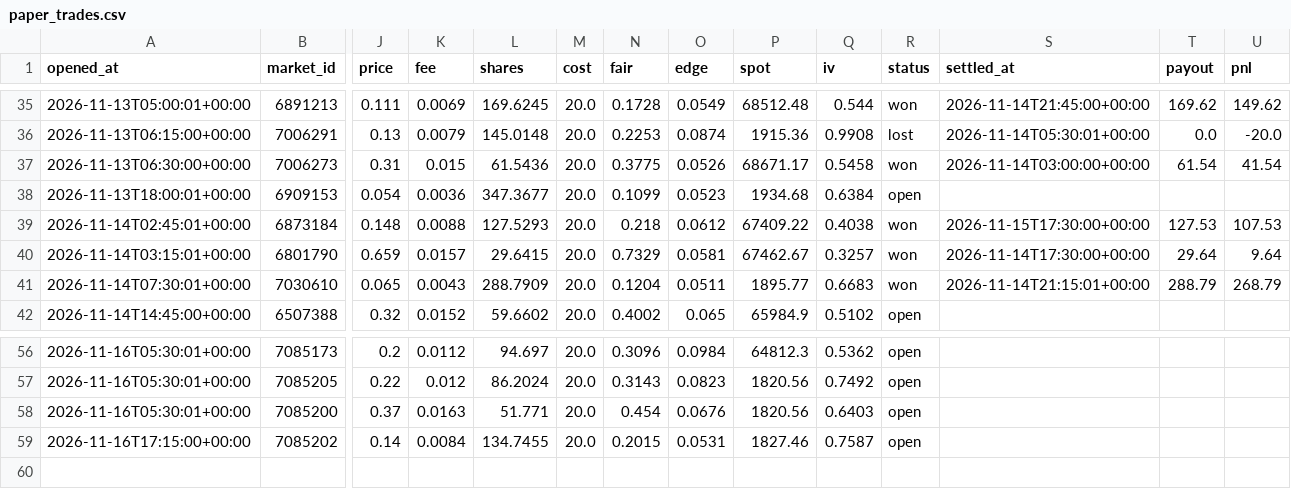
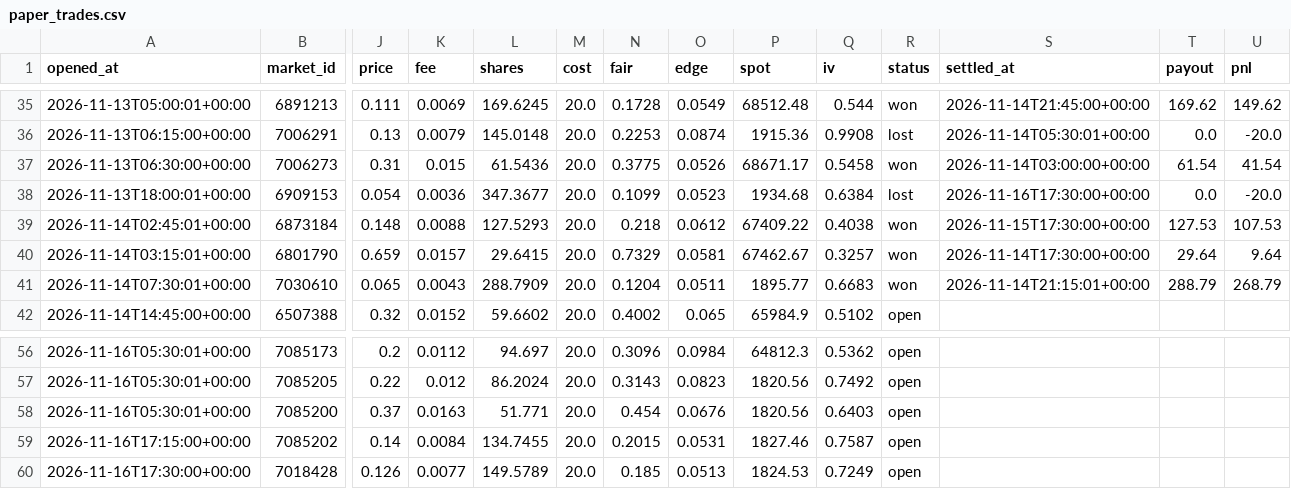
Before and after one commit to Chum1286/polymarket-paper-bot., a CSV file: data/paper_trades.csv, drawn as a sheet; only a part is shown, gaps mark what is left out; rows hold the shown columns only; the diff names each change by its address in the sheet, - before the commit and + after, or states it on an @@ line.

Commit message:
paper bot run 2026-11-16T17:30Z

```diff
--- a/data/paper_trades.csv
+++ b/data/paper_trades.csv
-R38 (status): open
+R38 (status): lost
-S38 (settled_at): (empty)
+S38 (settled_at): 2026-11-16T17:30:00+00:00
-T38 (payout): (empty)
+T38 (payout): 0.0
-U38 (pnl): (empty)
+U38 (pnl): -20.0
+row 60: 2026-11-16T17:30:00+00:00 | 7018428 | 0.126 | 0.0077 | 149.5789 | 20.0 | 0.185 | 0.0513 | 1824.53 | 0.7249 | open
```
Also changed, not shown: 2 other files.
